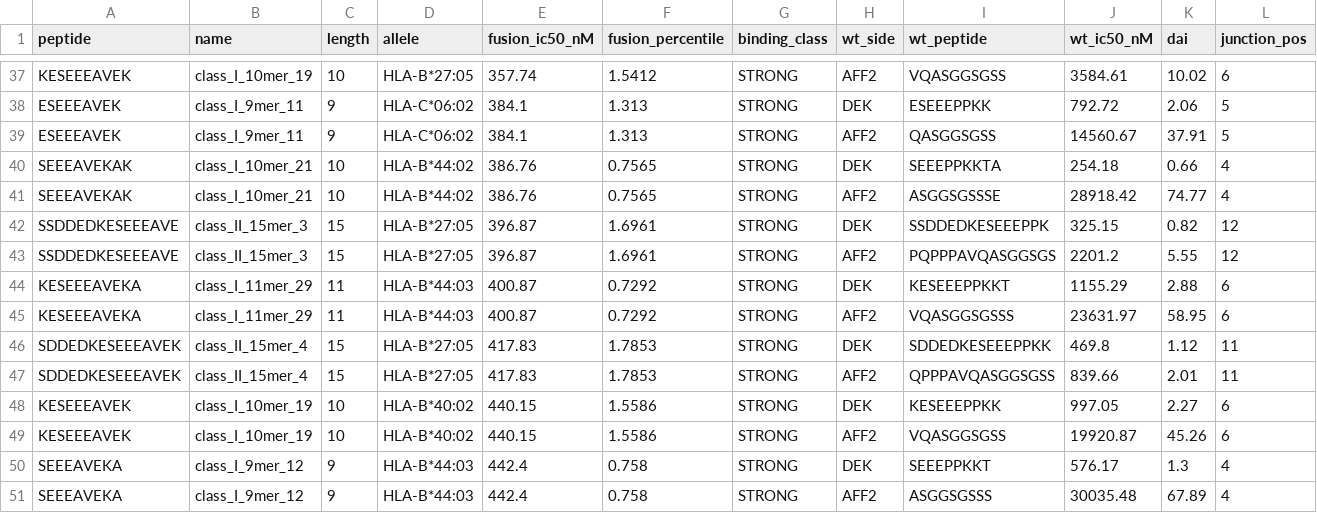
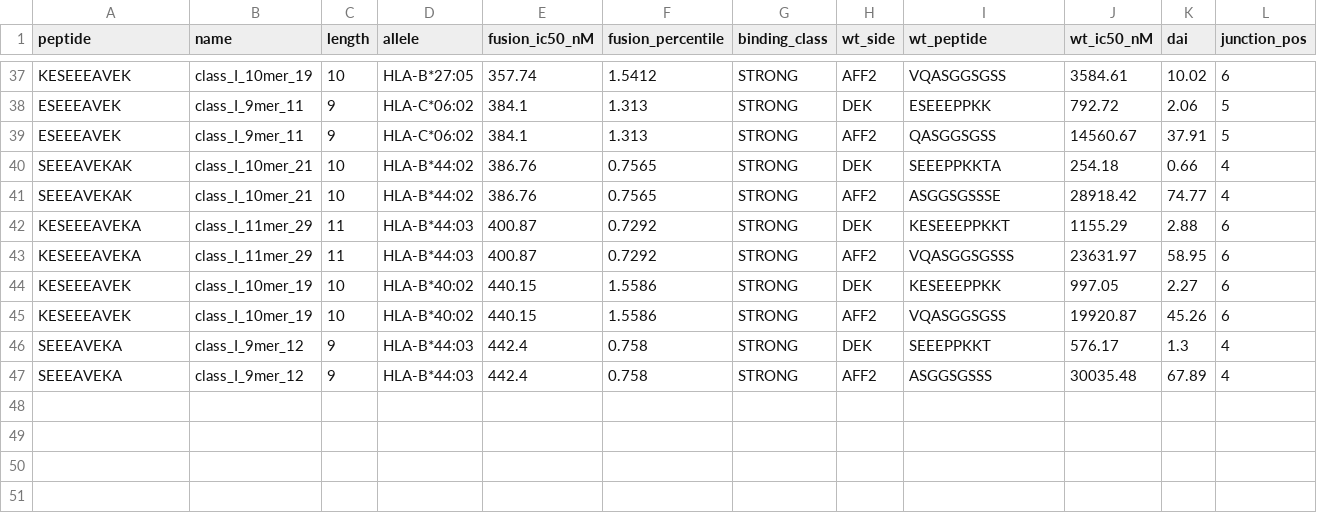
Before and after one commit to niekert/neoantigen-pipeline, a CSV file: neoantigen_output/agretopicity_results.csv, drawn as a sheet; only a part is shown, gaps mark what is left out.

```diff
--- a/neoantigen_output/agretopicity_results.csv
+++ b/neoantigen_output/agretopicity_results.csv
@@ -41,8 +41,4 @@ SEEEAVEKAK,class_I_10mer_21,10,HLA-B*44:02,386.76,0.7565,STRONG,DEK,SEEEPPKKTA,2
 SEEEAVEKAK,class_I_10mer_21,10,HLA-B*44:02,386.76,0.7565,STRONG,AFF2,ASGGSGSSSE,28918.42,74.77,4
-SSDDEDKESEEEAVE,class_II_15mer_3,15,HLA-B*27:05,396.87,1.6961,STRONG,DEK,SSDDEDKESEEEPPK,325.15,0.82,12
-SSDDEDKESEEEAVE,class_II_15mer_3,15,HLA-B*27:05,396.87,1.6961,STRONG,AFF2,PQPPPAVQASGGSGS,2201.2,5.55,12
 KESEEEAVEKA,class_I_11mer_29,11,HLA-B*44:03,400.87,0.7292,STRONG,DEK,KESEEEPPKKT,1155.29,2.88,6
 KESEEEAVEKA,class_I_11mer_29,11,HLA-B*44:03,400.87,0.7292,STRONG,AFF2,VQASGGSGSSS,23631.97,58.95,6
-SDDEDKESEEEAVEK,class_II_15mer_4,15,HLA-B*27:05,417.83,1.7853,STRONG,DEK,SDDEDKESEEEPPKK,469.8,1.12,11
-SDDEDKESEEEAVEK,class_II_15mer_4,15,HLA-B*27:05,417.83,1.7853,STRONG,AFF2,QPPPAVQASGGSGSS,839.66,2.01,11
 KESEEEAVEK,class_I_10mer_19,10,HLA-B*40:02,440.15,1.5586,STRONG,DEK,KESEEEPPKK,997.05,2.27,6
```
Also changed, not shown: neoantigen_output/class2_binding_results.csv, neoantigen_output/final_candidates.csv, 24 other files.
